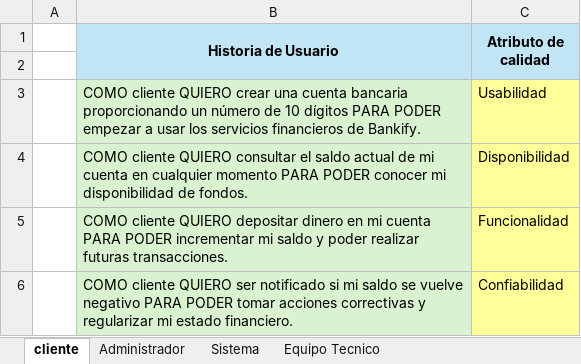
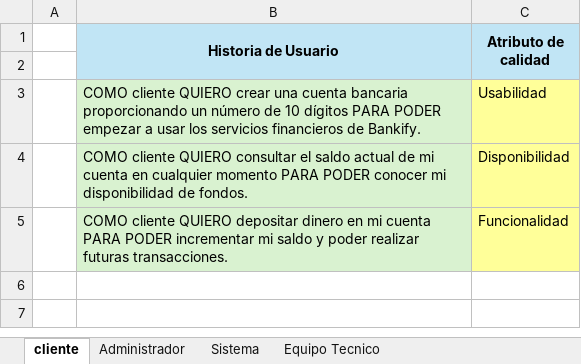
Before and after one commit to AlejandroHenao2572/Labotatorio-3-DOSW, an Excel workbook: Laboratorio-3-DOSW/docs/historias de usuario y atributos de calidad.xlsx, sheet cliente, drawn as a sheet; values as stored, in another font and other column widths than the file's, no borders; the diff names each change by its address in the sheet, - before the commit and + after, or states it on an @@ line.

Commit message:
Parte 2 Reto #3: David Patacon - Correcion en Excel con historias de usuario

```diff
--- a/Laboratorio-3-DOSW/docs/historias de usuario y atributos de calidad.xlsx (sheet cliente)
+++ b/Laboratorio-3-DOSW/docs/historias de usuario y atributos de calidad.xlsx (sheet cliente)
-row 6:  | COMO cliente QUIERO ser notificado si mi saldo se vuelve negativo PARA PODER tomar acciones correctivas y regularizar mi estado financiero. | Confiabilidad
```
Also changed, not shown: sheet Sistema, 1 other file.
